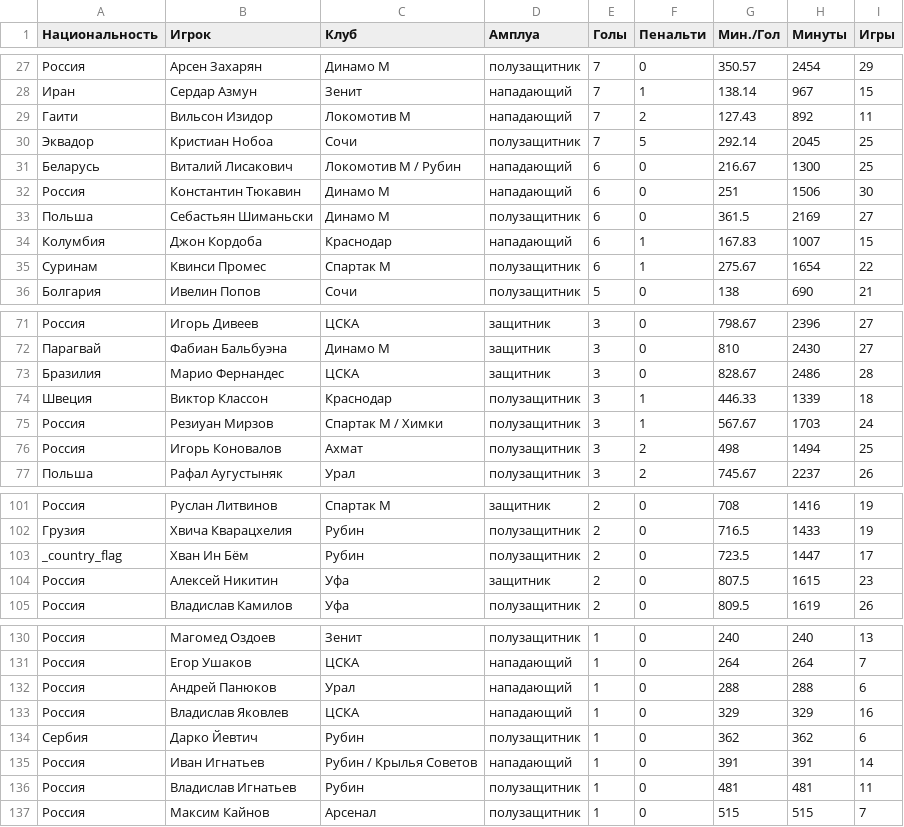
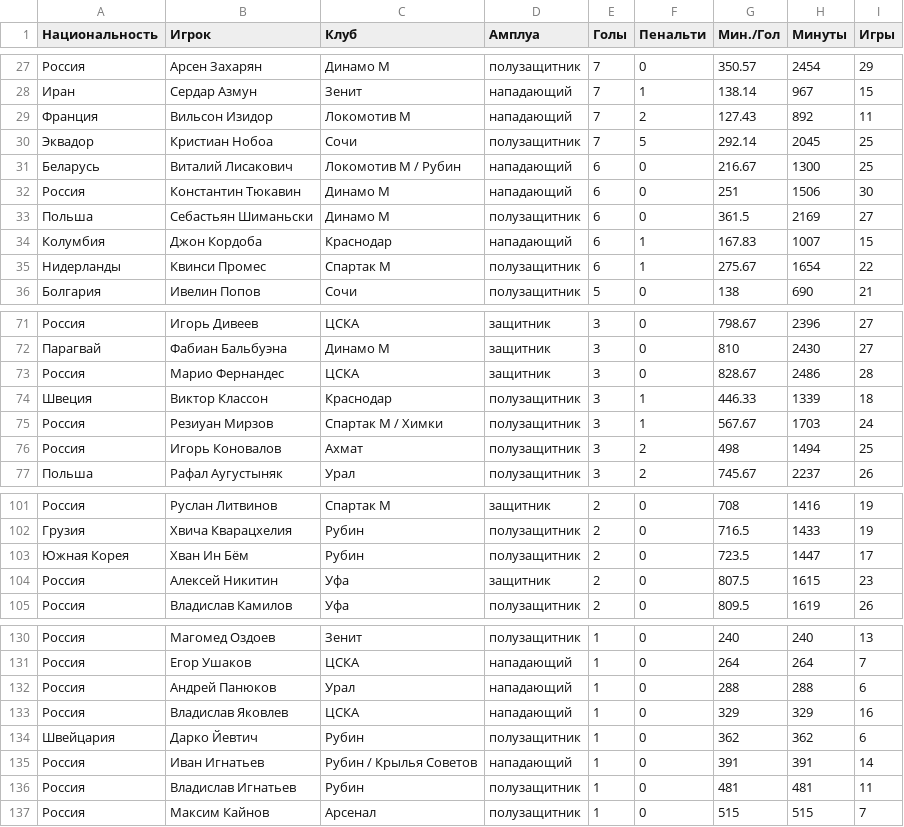
Before and after one commit to anonymous-f1-fan/football_project, a CSV file: RPL_players.csv, drawn as a sheet; only a part is shown, gaps mark what is left out; the diff covers the shown part only; the diff names each change by its address in the sheet, - before the commit and + after, or states it on an @@ line.

```diff
--- a/RPL_players.csv
+++ b/RPL_players.csv
-A29 (Национальность): Гаити
+A29 (Национальность): Франция
-A35 (Национальность): Суринам
+A35 (Национальность): Нидерланды
-A73 (Национальность): Бразилия
+A73 (Национальность): Россия
-A103 (Национальность): _country_flag
+A103 (Национальность): Южная Корея
-A134 (Национальность): Сербия
+A134 (Национальность): Швейцария
```
Also changed, not shown: 18 edited cells elsewhere in this file, 1 other file.
